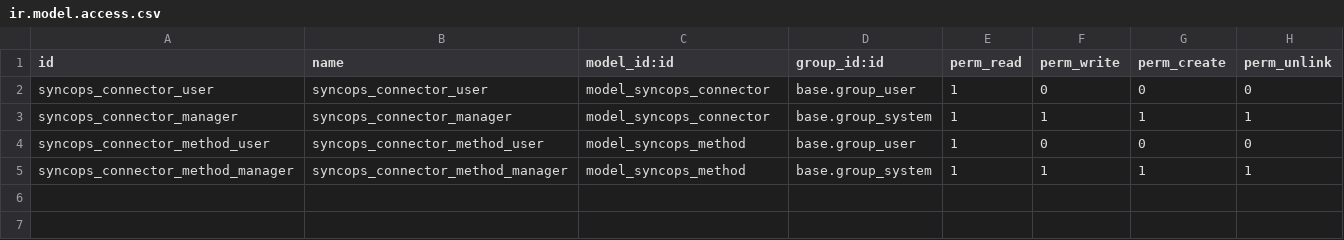
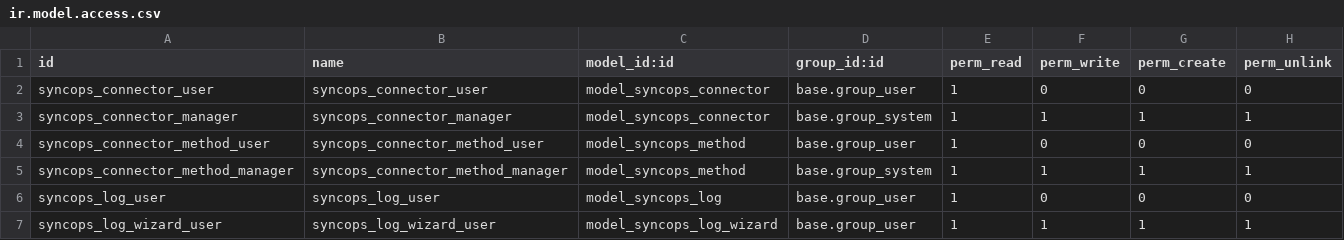
Before and after one commit to projetgrup/payment-service, a CSV file: connector_syncops/security/ir.model.access.csv, drawn as a sheet.

Commit message:
[IMP] syncops logs are added

```diff
--- a/connector_syncops/security/ir.model.access.csv
+++ b/connector_syncops/security/ir.model.access.csv
@@ -5 +5,3 @@ syncops_connector_method_user,syncops_connector_method_user,model_syncops_method
 syncops_connector_method_manager,syncops_connector_method_manager,model_syncops_method,base.group_system,1,1,1,1
+syncops_log_user,syncops_log_user,model_syncops_log,base.group_user,1,0,0,0
+syncops_log_wizard_user,syncops_log_wizard_user,model_syncops_log_wizard,base.group_user,1,1,1,1
```
Also changed, not shown: 12 other files.
